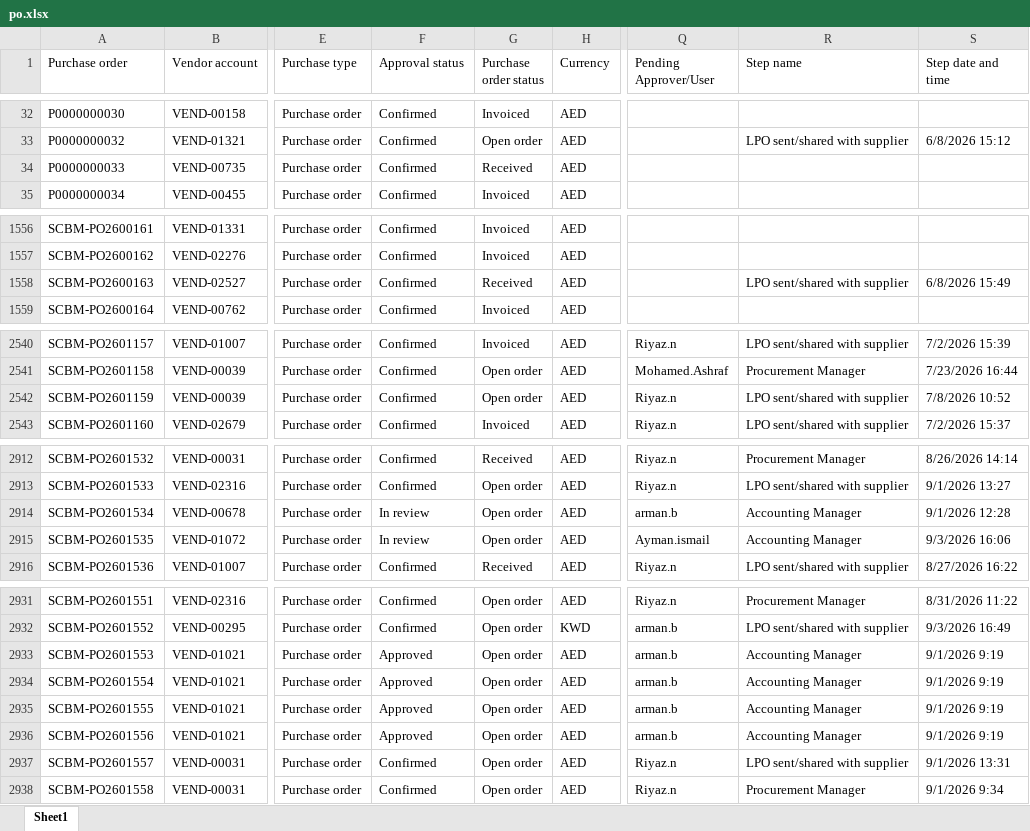
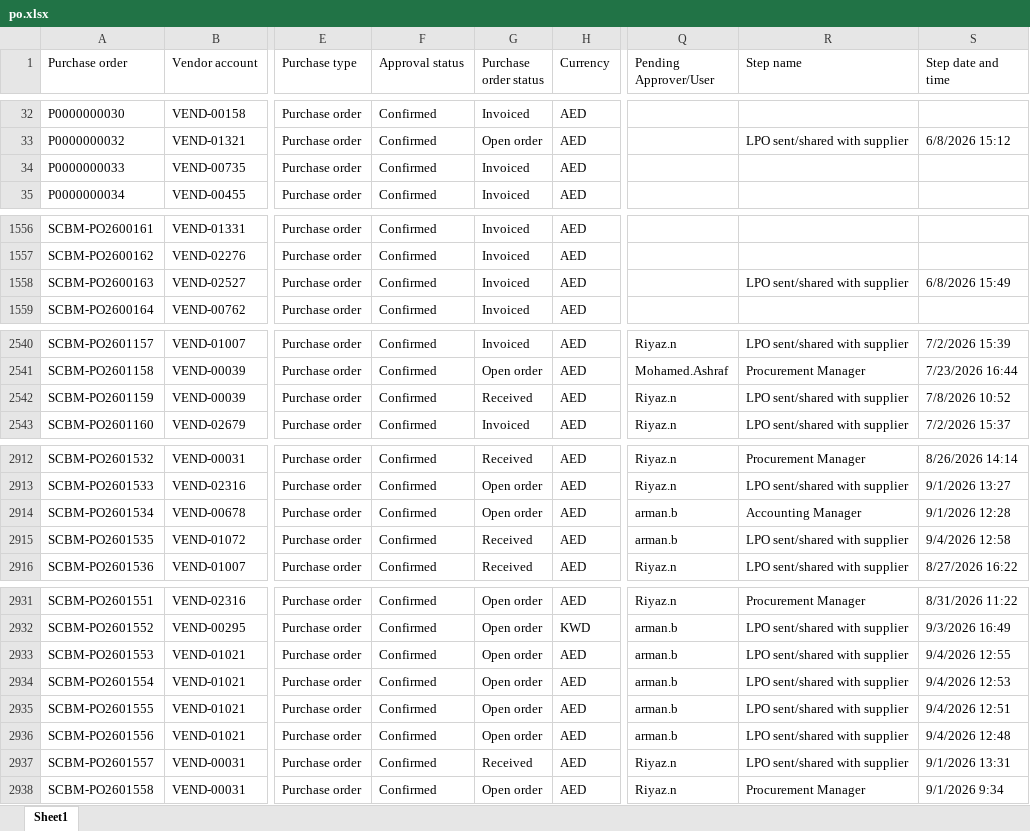
Before and after one commit to Chandansah605/PR-PO-Pipeline-Dashboard, an Excel workbook: po.xlsx, sheet Sheet1, drawn as a sheet; only a part is shown, gaps mark what is left out; values as stored, in another font and other column widths than the file's, no borders; table styles not drawn; the diff covers the shown part only; the diff names each change by its address in the sheet, - before the commit and + after, or states it on an @@ line.

```diff
--- a/po.xlsx (sheet Sheet1)
+++ b/po.xlsx (sheet Sheet1)
-G34 (Purchase order status): Received
+G34 (Purchase order status): Invoiced
-G1558 (Purchase order status): Received
+G1558 (Purchase order status): Invoiced
-G2542 (Purchase order status): Open order
+G2542 (Purchase order status): Received
-F2914:F2915 (Approval status): In review
+F2914:F2915 (Approval status): Confirmed
-G2915 (Purchase order status): Open order
+G2915 (Purchase order status): Received
-Q2915 (Pending Approver/User): Ayman.ismail
+Q2915 (Pending Approver/User): arman.b
-R2915 (Step name): Accounting Manager
+R2915 (Step name): LPO sent/shared with supplier
-S2915 (Step date and time): 9/3/2026 16:06
+S2915 (Step date and time): 9/4/2026 12:58
-F2933:F2936 (Approval status): Approved
+F2933:F2936 (Approval status): Confirmed
-R2933:R2936 (Step name): Accounting Manager
+R2933:R2936 (Step name): LPO sent/shared with supplier
-S2933 (Step date and time): 9/1/2026 9:19
+S2933 (Step date and time): 9/4/2026 12:55
-S2934 (Step date and time): 9/1/2026 9:19
+S2934 (Step date and time): 9/4/2026 12:53
-S2935 (Step date and time): 9/1/2026 9:19
+S2935 (Step date and time): 9/4/2026 12:51
-S2936 (Step date and time): 9/1/2026 9:19
+S2936 (Step date and time): 9/4/2026 12:48
-G2937 (Purchase order status): Open order
+G2937 (Purchase order status): Received
```
Also changed, not shown: 18 added rows and 14 edited cells elsewhere in this sheet, pr.xlsx.
